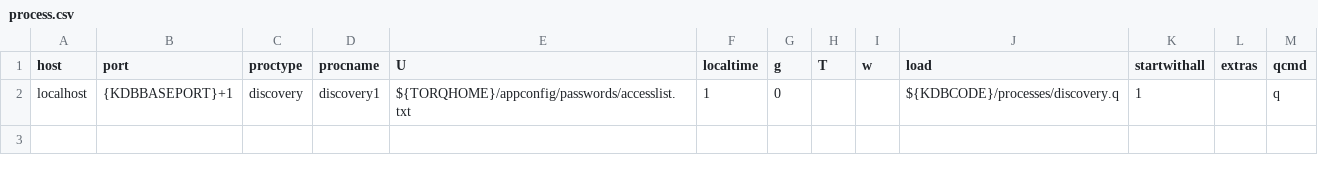
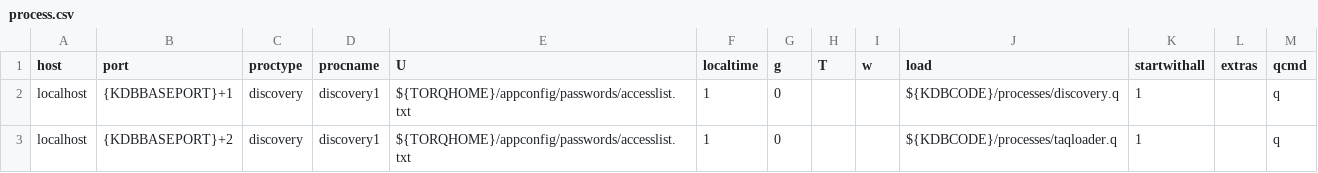
Before and after one commit to AquaQAnalytics/TorQ-TAQ, a CSV file: config/process.csv, drawn as a sheet; the diff names each change by its address in the sheet, - before the commit and + after, or states it on an @@ line.

Commit message:
add loader process to process.csv

```diff
--- a/config/process.csv
+++ b/config/process.csv
+row 3: localhost | {KDBBASEPORT}+2 | discovery | discovery1 | ${TORQHOME}/appconfig/passwords/accesslist.txt | 1 | 0 |  |  | ${KDBCODE}/processes/taqloader.q | 1 |  | q
```
